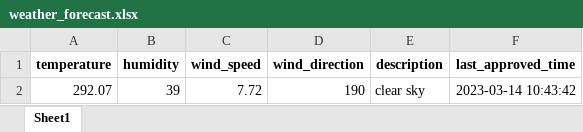
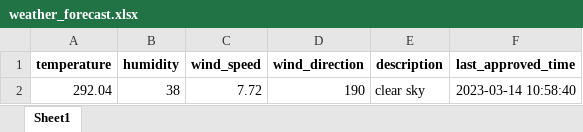
Before and after one commit to 13w13/test, an Excel workbook: weather_forecast.xlsx, sheet Sheet1, drawn as a sheet; values as stored, in another font and other column widths than the file's, no borders; the diff names each change by its address in the sheet, - before the commit and + after, or states it on an @@ line.

Commit message:
Update weather forecast

```diff
--- a/weather_forecast.xlsx (sheet Sheet1)
+++ b/weather_forecast.xlsx (sheet Sheet1)
-A2 (temperature): 292.07
+A2 (temperature): 292.04
-B2 (humidity): 39
+B2 (humidity): 38
-F2 (last_approved_time): 2023-03-14 10:43:42
+F2 (last_approved_time): 2023-03-14 10:58:40
```
